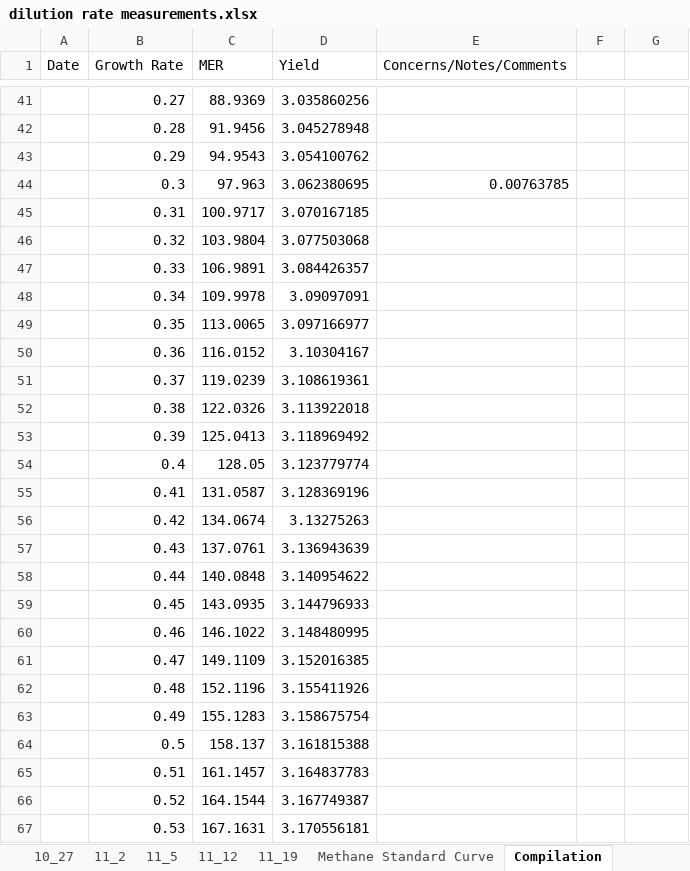
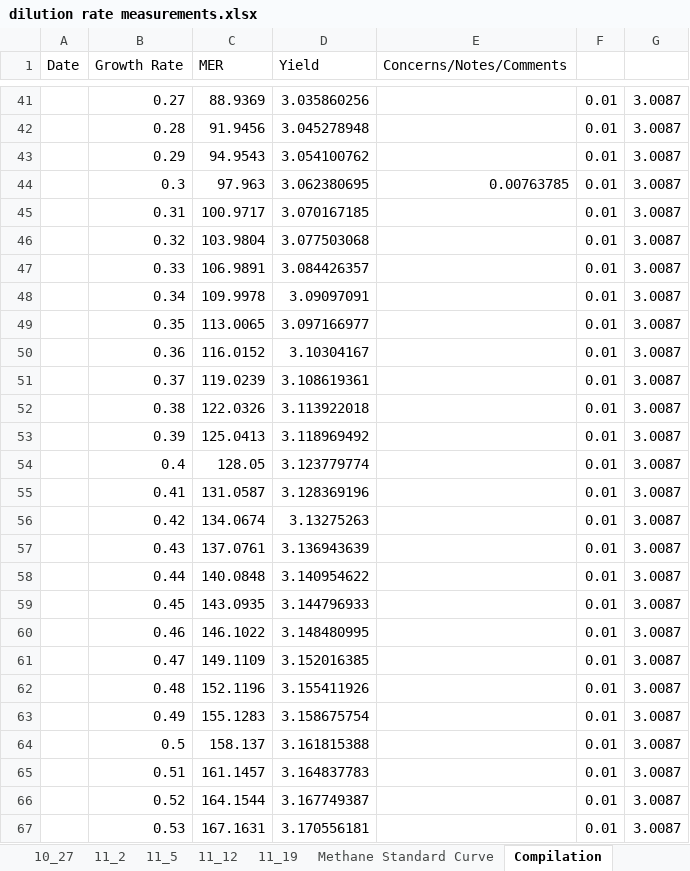
Before and after one commit to marichards/methanococcus, an Excel workbook: Experimental Results/dilution rate measurements.xlsx, sheet Compilation, drawn as a sheet; only a part is shown, gaps mark what is left out; values as stored, in another font and other column widths than the file's, no borders; charts and pictures not drawn; the diff covers the shown part only; the diff names each change by its address in the sheet, - before the commit and + after, or states it on an @@ line.

```diff
--- a/Experimental Results/dilution rate measurements.xlsx (sheet Compilation)
+++ b/Experimental Results/dilution rate measurements.xlsx (sheet Compilation)
-F41:F67: (empty)
+F41:F67: 0.01
-G41:G67: (empty)
+G41:G67: 3.0087
```
Also changed, not shown: 71 edited cells elsewhere in this sheet, sheet 11_19, charts or pictures, Experimental Results/cell dry weight measurements.xlsx, 3 other files.
